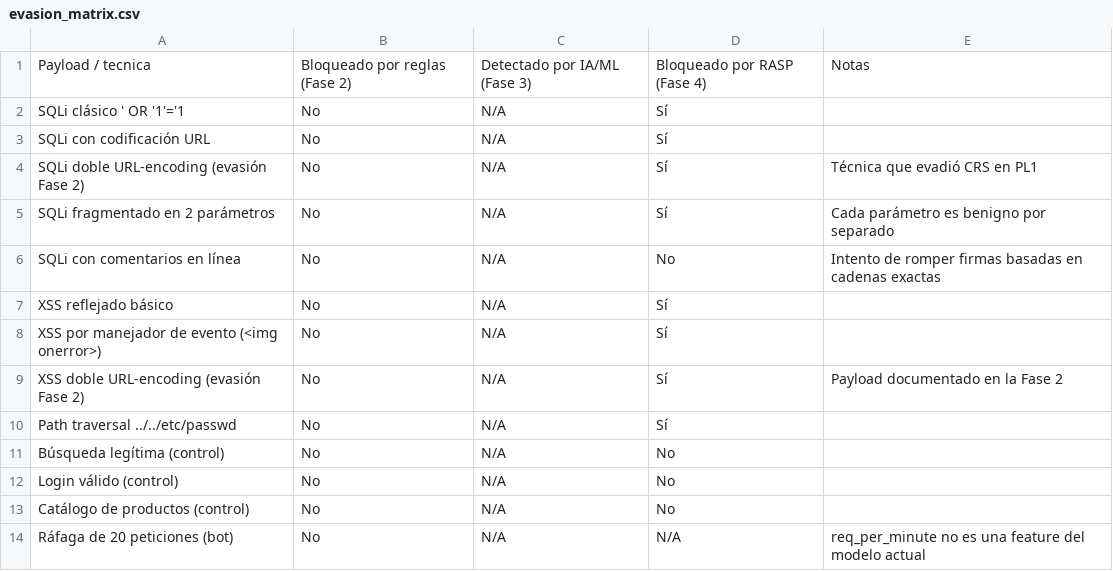
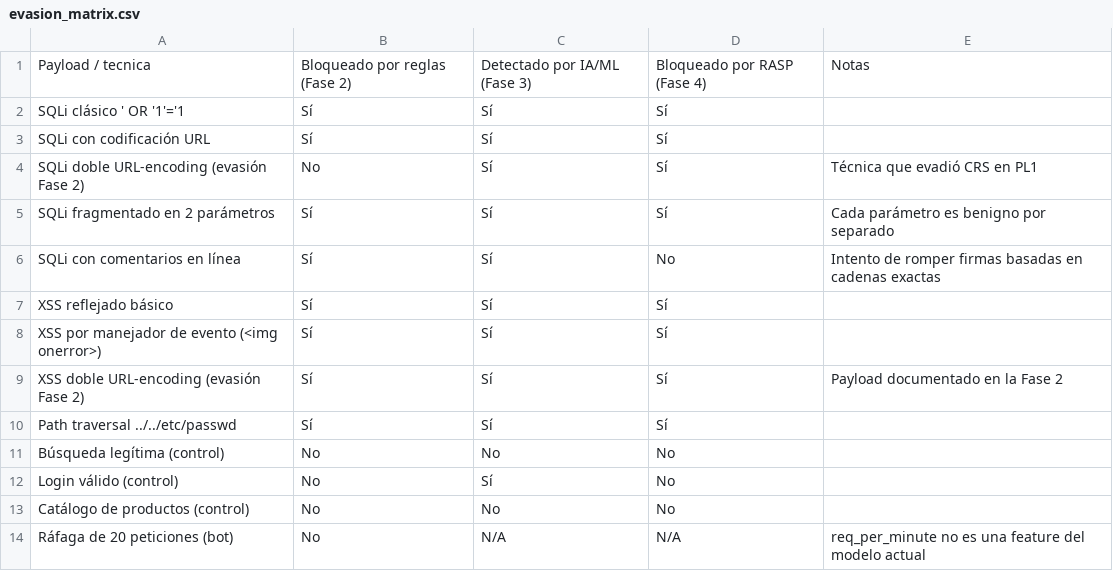
Before and after one commit to rhawr/WAPP-ML-DevSecOps, a CSV file: logs/evasion_matrix.csv, drawn as a sheet.

```diff
--- a/logs/evasion_matrix.csv
+++ b/logs/evasion_matrix.csv
@@ -1,14 +1,14 @@
 Payload / tecnica,Bloqueado por reglas (Fase 2),Detectado por IA/ML (Fase 3),Bloqueado por RASP (Fase 4),Notas
-SQLi clásico ' OR '1'='1,No,N/A,Sí,
-SQLi con codificación URL,No,N/A,Sí,
-SQLi doble URL-encoding (evasión Fase 2),No,N/A,Sí,Técnica que evadió CRS en PL1
-SQLi fragmentado en 2 parámetros,No,N/A,Sí,Cada parámetro es benigno por separado
-SQLi con comentarios en línea,No,N/A,No,Intento de romper firmas basadas en cadenas exactas
-XSS reflejado básico,No,N/A,Sí,
-XSS por manejador de evento (<img onerror>),No,N/A,Sí,
-XSS doble URL-encoding (evasión Fase 2),No,N/A,Sí,Payload documentado en la Fase 2
-Path traversal ../../etc/passwd,No,N/A,Sí,
-Búsqueda legítima (control),No,N/A,No,
-Login válido (control),No,N/A,No,
-Catálogo de productos (control),No,N/A,No,
+SQLi clásico ' OR '1'='1,Sí,Sí,Sí,
+SQLi con codificación URL,Sí,Sí,Sí,
+SQLi doble URL-encoding (evasión Fase 2),No,Sí,Sí,Técnica que evadió CRS en PL1
+SQLi fragmentado en 2 parámetros,Sí,Sí,Sí,Cada parámetro es benigno por separado
+SQLi con comentarios en línea,Sí,Sí,No,Intento de romper firmas basadas en cadenas exactas
+XSS reflejado básico,Sí,Sí,Sí,
+XSS por manejador de evento (<img onerror>),Sí,Sí,Sí,
+XSS doble URL-encoding (evasión Fase 2),Sí,Sí,Sí,Payload documentado en la Fase 2
+Path traversal ../../etc/passwd,Sí,Sí,Sí,
+Búsqueda legítima (control),No,No,No,
+Login válido (control),No,Sí,No,
+Catálogo de productos (control),No,No,No,
 Ráfaga de 20 peticiones (bot),No,N/A,N/A,req_per_minute no es una feature del modelo actual
```
Also changed, not shown: 9 other files.
